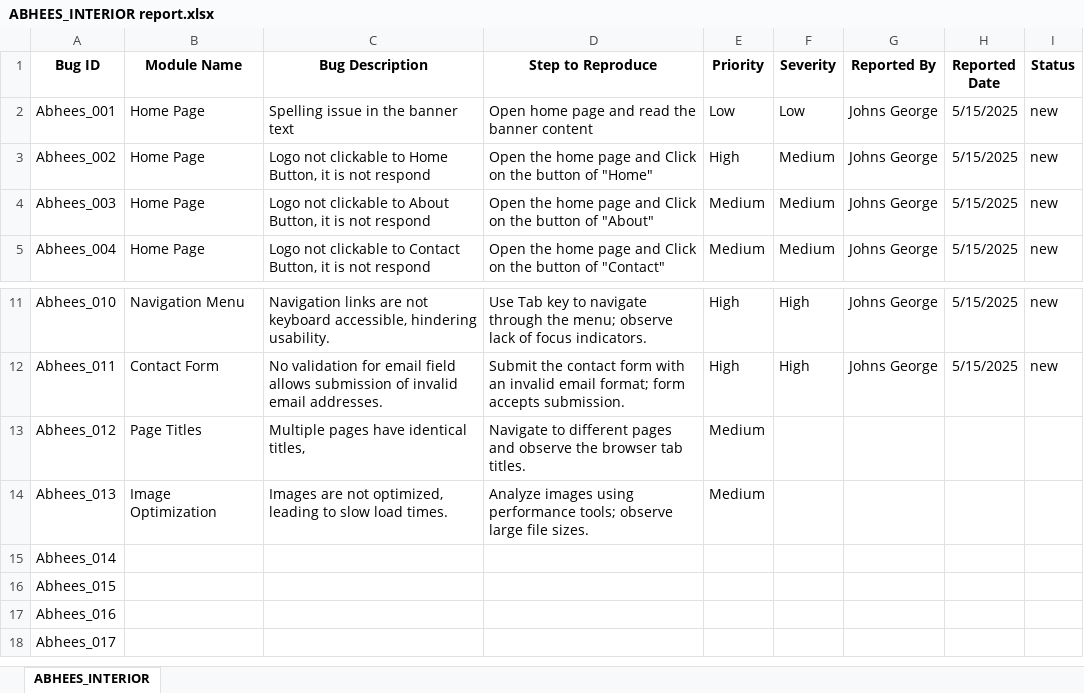
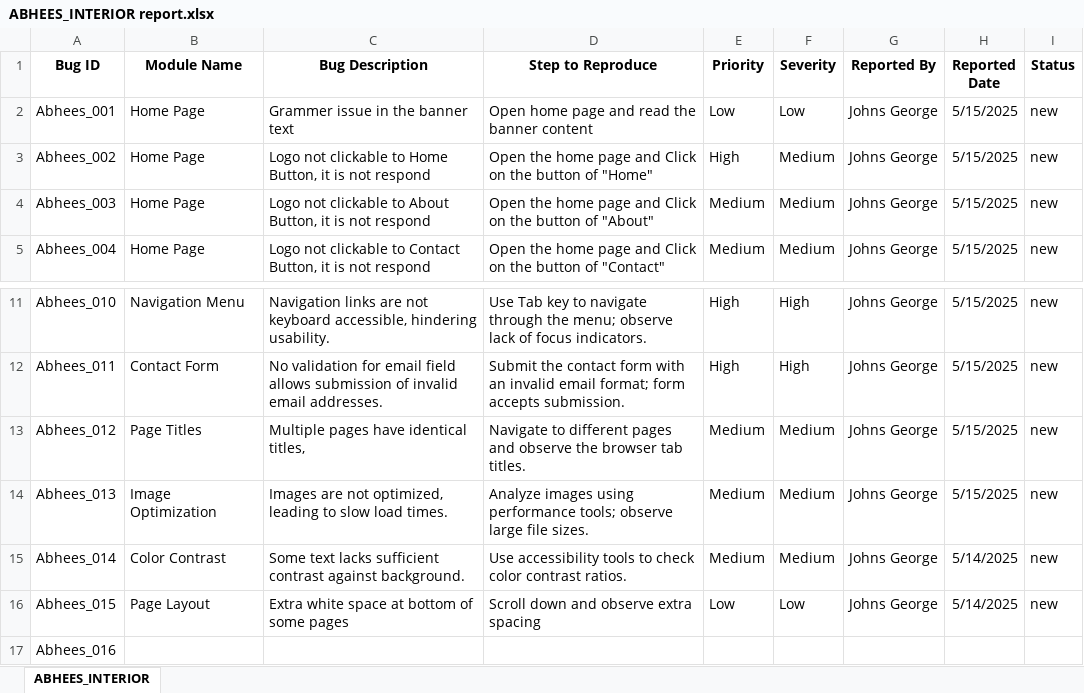
Before and after one commit to Johnsgeorgepythondev/ABHEES_INTERIOR, an Excel workbook: ABHEES_INTERIOR report.xlsx, sheet ABHEES_INTERIOR, drawn as a sheet; only a part is shown, gaps mark what is left out; the shorter side is filled out with more unchanged rows; values as stored, in another font and other column widths than the file's, no borders; charts and pictures not drawn; the diff names each change by its address in the sheet, - before the commit and + after, or states it on an @@ line.

```diff
--- a/ABHEES_INTERIOR report.xlsx (sheet ABHEES_INTERIOR)
+++ b/ABHEES_INTERIOR report.xlsx (sheet ABHEES_INTERIOR)
-C2 (Bug Description): Spelling issue in the banner text
+C2 (Bug Description): Grammer issue in the banner text
-F13:F15 (Severity): (empty)
+F13:F15 (Severity): Medium
-G13:G16 (Reported By): (empty)
+G13:G16 (Reported By): Johns George
-H13:H14 (Reported Date): (empty)
+H13:H14 (Reported Date): 5/15/2025
-I13:I16 (Status): (empty)
+I13:I16 (Status): new
-B15 (Module Name): (empty)
+B15 (Module Name): Color Contrast
-C15 (Bug Description): (empty)
+C15 (Bug Description): Some text lacks sufficient contrast against background.
-D15 (Step to Reproduce): (empty)
+D15 (Step to Reproduce): Use accessibility tools to check color contrast ratios.
-E15 (Priority): (empty)
+E15 (Priority): Medium
-H15:H16 (Reported Date): (empty)
+H15:H16 (Reported Date): 5/14/2025
-B16 (Module Name): (empty)
+B16 (Module Name): Page Layout
-C16 (Bug Description): (empty)
+C16 (Bug Description): Extra white space at bottom of some pages
-D16 (Step to Reproduce): (empty)
+D16 (Step to Reproduce): Scroll down and observe extra spacing
-E16 (Priority): (empty)
+E16 (Priority): Low
-F16 (Severity): (empty)
+F16 (Severity): Low
```
Also changed, not shown: 1 other file.
